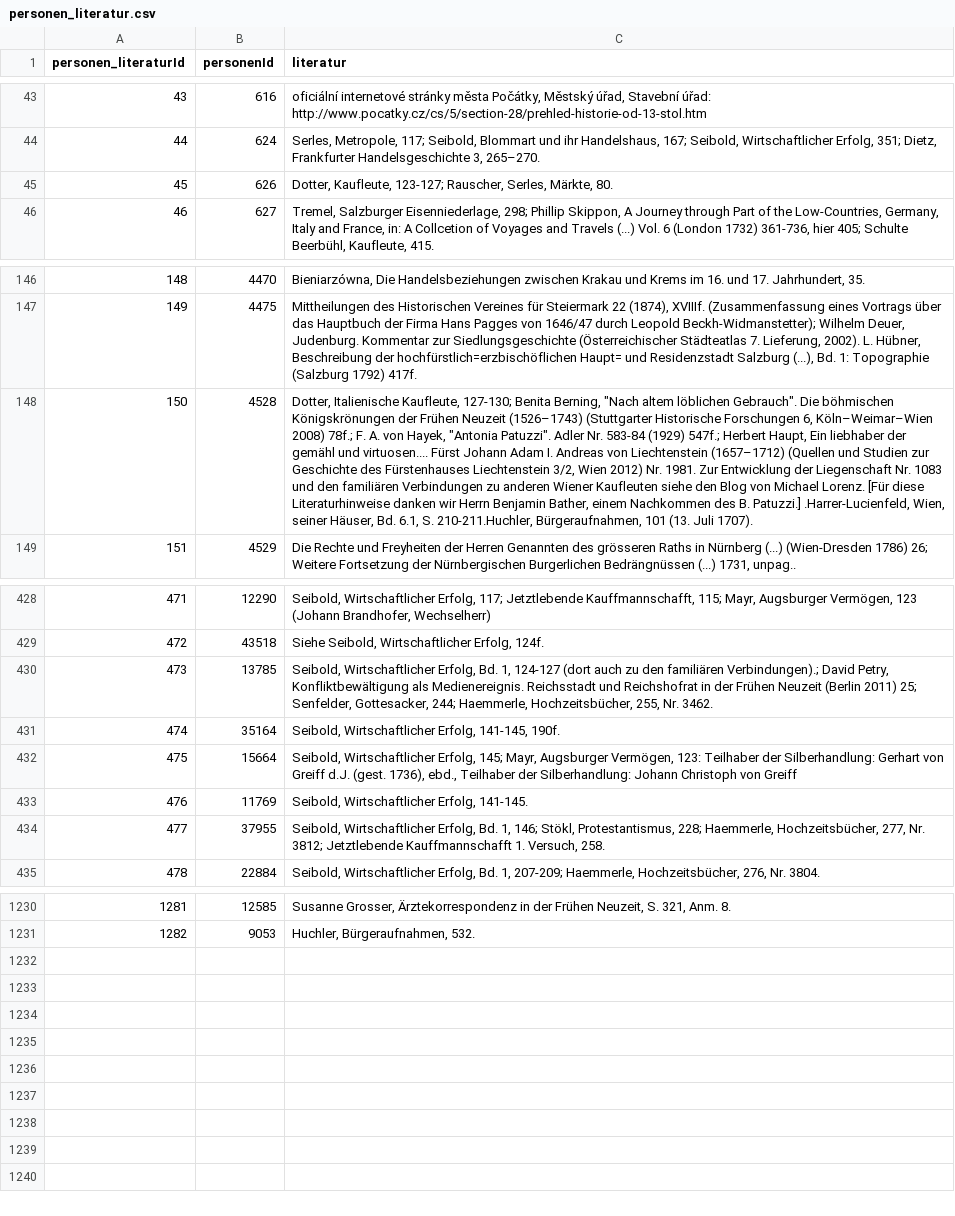
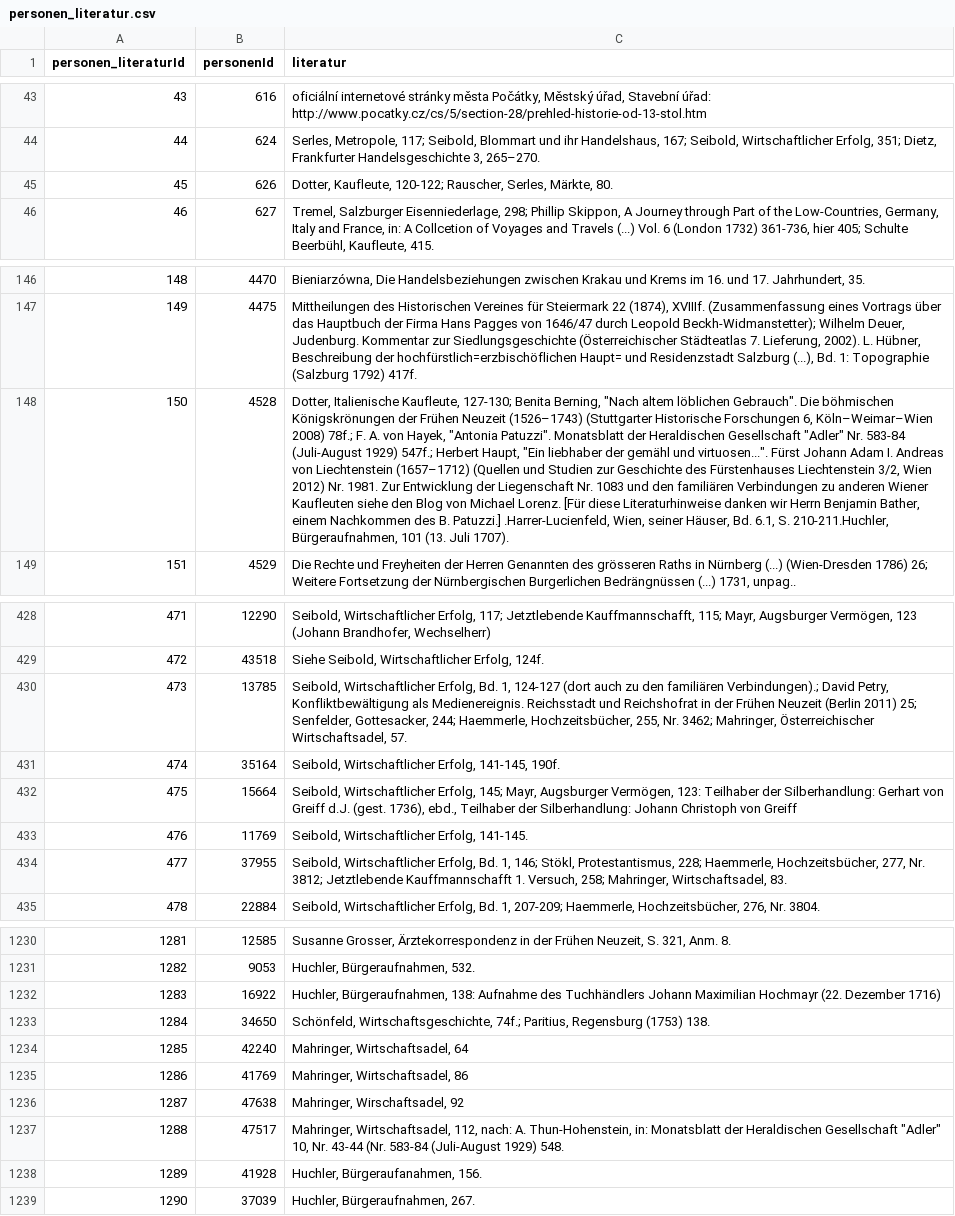
Before and after one commit to donauhandel/krems-data, a CSV file: orig_data/csvs/personen_literatur.csv, drawn as a sheet; only a part is shown, gaps mark what is left out; the diff covers the shown part only; the diff names each change by its address in the sheet, - before the commit and + after, or states it on an @@ line.

```diff
--- a/orig_data/csvs/personen_literatur.csv
+++ b/orig_data/csvs/personen_literatur.csv
-C45 (literatur): Dotter, Kaufleute, 123-127; Rauscher, Serles,…
+C45 (literatur): Dotter, Kaufleute, 120-122; Rauscher, Serles,…
-C148 (literatur): …"Antonia Patuzzi". Adler Nr. 583-84 (1929) 547f.; Herbert Haupt, Ein liebhaber der gemähl und virtuosen.... Fürst Johann…
+C148 (literatur): …"Antonia Patuzzi". Monatsblatt der Heraldischen Gesellschaft "Adler" Nr. 583-84 (Juli-August 1929) 547f.; Herbert Haupt, "Ein liebhaber der gemähl und virtuosen...". Fürst Johann…
-C430 (literatur): …255, Nr. 3462.
+C430 (literatur): …255, Nr. 3462; Mahringer, Österreichischer Wirtschaftsadel, 57.
-C434 (literatur): …1. Versuch, 258.
+C434 (literatur): …1. Versuch, 258; Mahringer, Wirtschaftsadel, 83.
+row 1232: 1283 | 16922 | Huchler, Bürgeraufnahmen, 138: Aufnahme des Tuchhändlers Johann Maximilian Hochmayr (22. Dezember 1716)
+row 1233: 1284 | 34650 | Schönfeld, Wirtschaftsgeschichte, 74f.; Paritius, Regensburg (1753) 138.
+row 1234: 1285 | 42240 | Mahringer, Wirtschaftsadel, 64
+row 1235: 1286 | 41769 | Mahringer, Wirtschaftsadel, 86
+row 1236: 1287 | 47638 | Mahringer, Wirschaftsadel, 92
+row 1237: 1288 | 47517 | Mahringer, Wirtschaftsadel, 112, nach: A. Thun-Hohenstein, in: Monatsblatt der Heraldischen Gesellschaft "Adler" 10, Nr. 43-44 (Nr. 583-84 (Juli-August 1929) 548.
+row 1238: 1289 | 41928 | Huchler, Bürgeraufanahmen, 156.
+row 1239: 1290 | 37039 | Huchler, Bürgeraufnahmen, 267.
```
Also changed, not shown: 10 edited cells elsewhere in this file, orig_data/csvs/orte.csv, orig_data/csvs/orte_literatur.csv, 27 other files.
